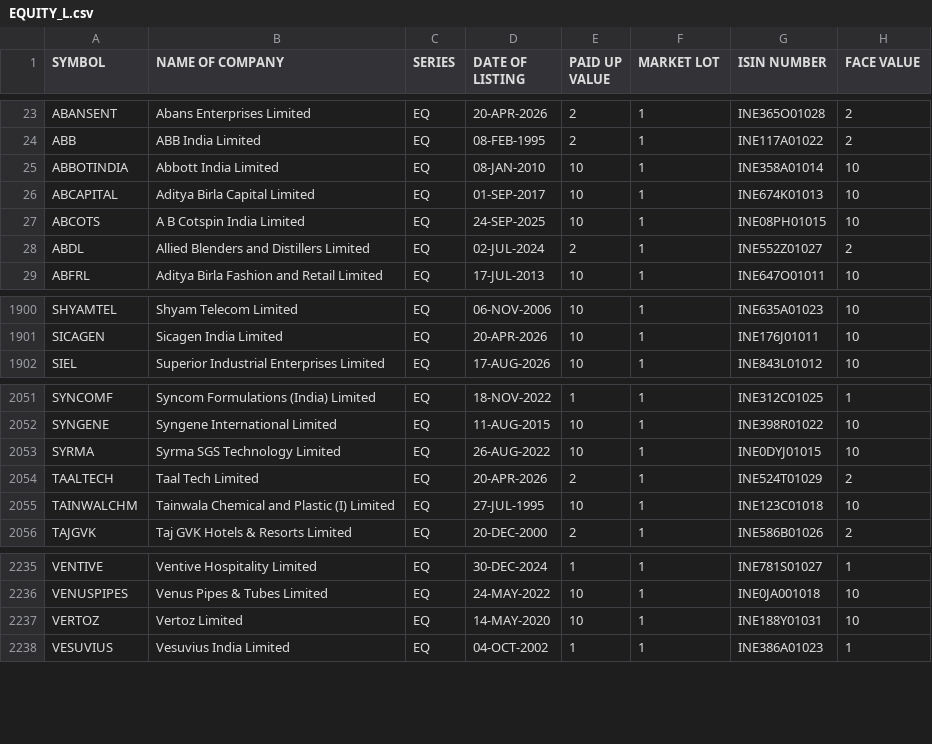
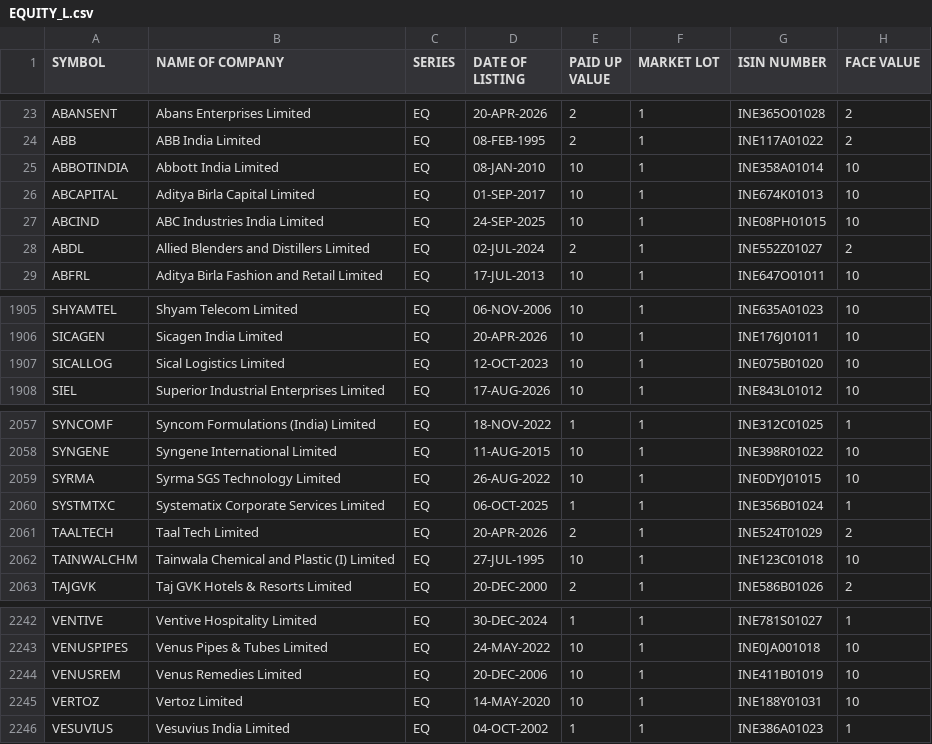
Before and after one commit to prayan2702/Streamlit_Momn_v13_Cached_DB, a CSV file: EQUITY_L.csv, drawn as a sheet; only a part is shown, gaps mark what is left out; the diff covers the shown part only.

```diff
--- a/EQUITY_L.csv
+++ b/EQUITY_L.csv
@@ -26,3 +26,3 @@ ABBOTINDIA,Abbott India Limited,EQ,08-JAN-2010,10,1,INE358A01014,10
 ABCAPITAL,Aditya Birla Capital Limited,EQ,01-SEP-2017,10,1,INE674K01013,10
-ABCOTS,A B Cotspin India Limited,EQ,24-SEP-2025,10,1,INE08PH01015,10
+ABCIND,ABC Industries India Limited,EQ,24-SEP-2025,10,1,INE08PH01015,10
 ABDL,Allied Blenders and Distillers Limited,EQ,02-JUL-2024,2,1,INE552Z01027,2
@@ -1901,2 +1906,3 @@ SHYAMTEL,Shyam Telecom Limited,EQ,06-NOV-2006,10,1,INE635A01023,10
 SICAGEN,Sicagen India Limited,EQ,20-APR-2026,10,1,INE176J01011,10
+SICALLOG,Sical Logistics Limited,EQ,12-OCT-2023,10,1,INE075B01020,10
 SIEL,Superior Industrial Enterprises Limited,EQ,17-AUG-2026,10,1,INE843L01012,10
@@ -2053,2 +2059,3 @@ SYNGENE,Syngene International Limited,EQ,11-AUG-2015,10,1,INE398R01022,10
 SYRMA,Syrma SGS Technology Limited,EQ,26-AUG-2022,10,1,INE0DYJ01015,10
+SYSTMTXC,Systematix Corporate Services Limited,EQ,06-OCT-2025,1,1,INE356B01024,1
 TAALTECH,Taal Tech Limited,EQ,20-APR-2026,2,1,INE524T01029,2
@@ -2236,2 +2243,3 @@ VENTIVE,Ventive Hospitality Limited,EQ,30-DEC-2024,1,1,INE781S01027,1
 VENUSPIPES,Venus Pipes & Tubes Limited,EQ,24-MAY-2022,10,1,INE0JA001018,10
+VENUSREM,Venus Remedies Limited,EQ,20-DEC-2006,10,1,INE411B01019,10
 VERTOZ,Vertoz Limited,EQ,14-MAY-2020,10,1,INE188Y01031,10
```
Also changed, not shown: 5 added rows elsewhere in this file.
